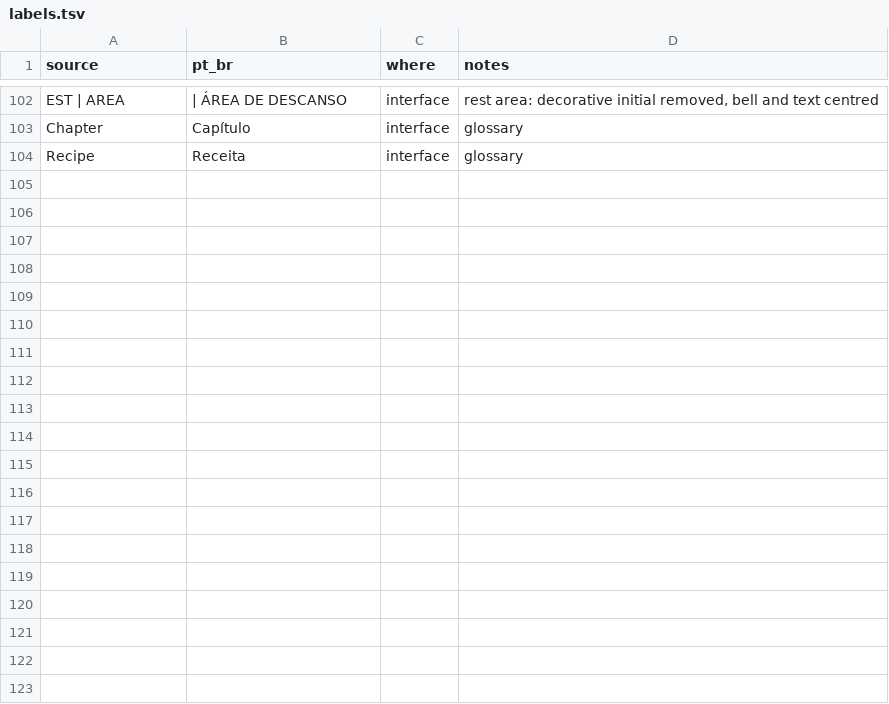
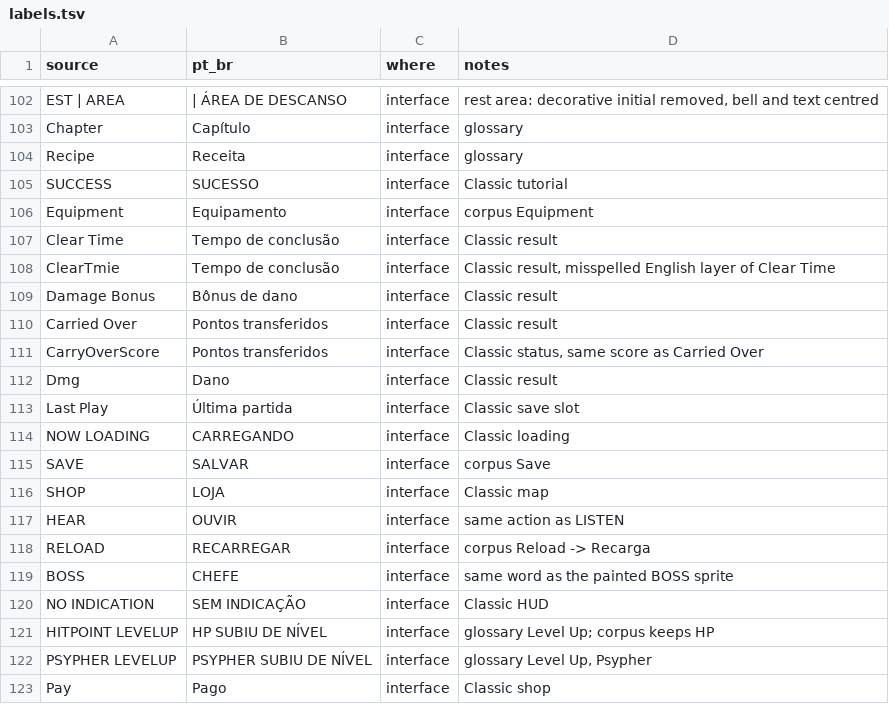
Before and after one commit to saulob/odin-sphere-leifthrasir-pc, a TSV file: localization/pt-BR/visual/labels.tsv, drawn as a sheet; only a part is shown, gaps mark what is left out; the diff covers the shown part only.

Commit message:
fix: polish PT-BR Classic and Refined localization

```diff
--- a/localization/pt-BR/visual/labels.tsv
+++ b/localization/pt-BR/visual/labels.tsv
@@ -104 +104,20 @@ Chapter	Capítulo	interface	glossary
 Recipe	Receita	interface	glossary
+SUCCESS	SUCESSO	interface	Classic tutorial
+Equipment	Equipamento	interface	corpus Equipment
+Clear Time	Tempo de conclusão	interface	Classic result
+ClearTmie	Tempo de conclusão	interface	Classic result, misspelled English layer of Clear Time
+Damage Bonus	Bônus de dano	interface	Classic result
+Carried Over	Pontos transferidos	interface	Classic result
+CarryOverScore	Pontos transferidos	interface	Classic status, same score as Carried Over
+Dmg	Dano	interface	Classic result
+Last Play	Última partida	interface	Classic save slot
+NOW LOADING	CARREGANDO	interface	Classic loading
+SAVE	SALVAR	interface	corpus Save
+SHOP	LOJA	interface	Classic map
+HEAR	OUVIR	interface	same action as LISTEN
+RELOAD	RECARREGAR	interface	corpus Reload -> Recarga
+BOSS	CHEFE	interface	same word as the painted BOSS sprite
+NO INDICATION	SEM INDICAÇÃO	interface	Classic HUD
+HITPOINT LEVELUP	HP SUBIU DE NÍVEL	interface	glossary Level Up; corpus keeps HP
+PSYPHER LEVELUP	PSYPHER SUBIU DE NÍVEL	interface	glossary Level Up, Psypher
+Pay	Pago	interface	Classic shop
```
Also changed, not shown: 18 added rows elsewhere in this file, localization/pt-BR/visual/coverage.tsv, 21 other files.
